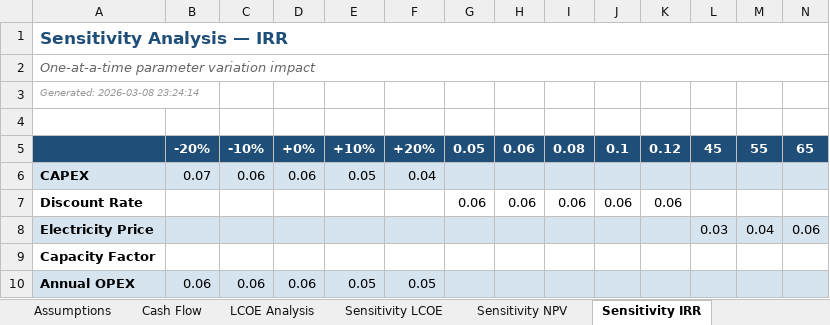
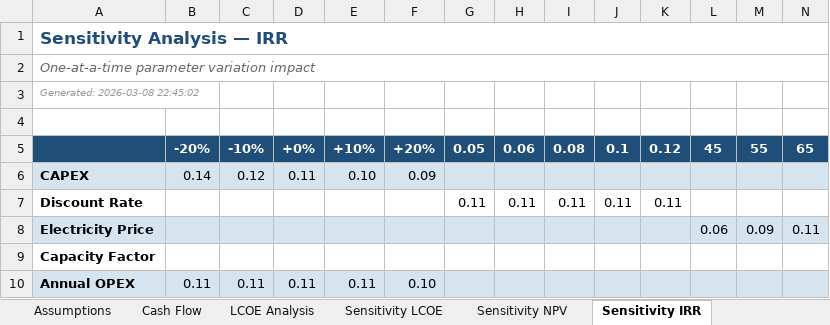
Before and after one commit to tanzeelsam-code/EconoGrid-Planner, an Excel workbook: outputs/financial_output.xlsx, sheet Sensitivity IRR, drawn as a sheet; only a part is shown; values as stored, in another font and other column widths than the file's, no borders; the diff covers the shown part only; the diff names each change by its address in the sheet, - before the commit and + after, or states it on an @@ line.

```diff
--- a/outputs/financial_output.xlsx (sheet Sensitivity IRR)
+++ b/outputs/financial_output.xlsx (sheet Sensitivity IRR)
-A3: Generated: 2026-03-08 23:24:14
+A3: Generated: 2026-03-08 22:45:02
-B6: 0.07
+B6: 0.14
-C6: 0.06
+C6: 0.12
-D6: 0.06
+D6: 0.11
-E6: 0.05
+E6: 0.10
-F6: 0.04
+F6: 0.09
-G7: 0.06
+G7: 0.11
-H7: 0.06
+H7: 0.11
-I7: 0.06
+I7: 0.11
-J7: 0.06
+J7: 0.11
-K7: 0.06
+K7: 0.11
-L8: 0.03
+L8: 0.06
-M8: 0.04
+M8: 0.09
-N8: 0.06
+N8: 0.11
-B10: 0.06
+B10: 0.11
-C10: 0.06
+C10: 0.11
-D10: 0.06
+D10: 0.11
-E10: 0.05
+E10: 0.11
-F10: 0.05
+F10: 0.10
```
Also changed, not shown: 7 edited cells elsewhere in this sheet, sheet Cash Flow, sheet Financial Summary, sheet Tornado Data, sheet Sensitivity LCOE, sheet Sensitivity NPV, sheet Assumptions, 2 more sheets, outputs/regression_output.xlsx, outputs/scenario_output.xlsx, 19 other files.
